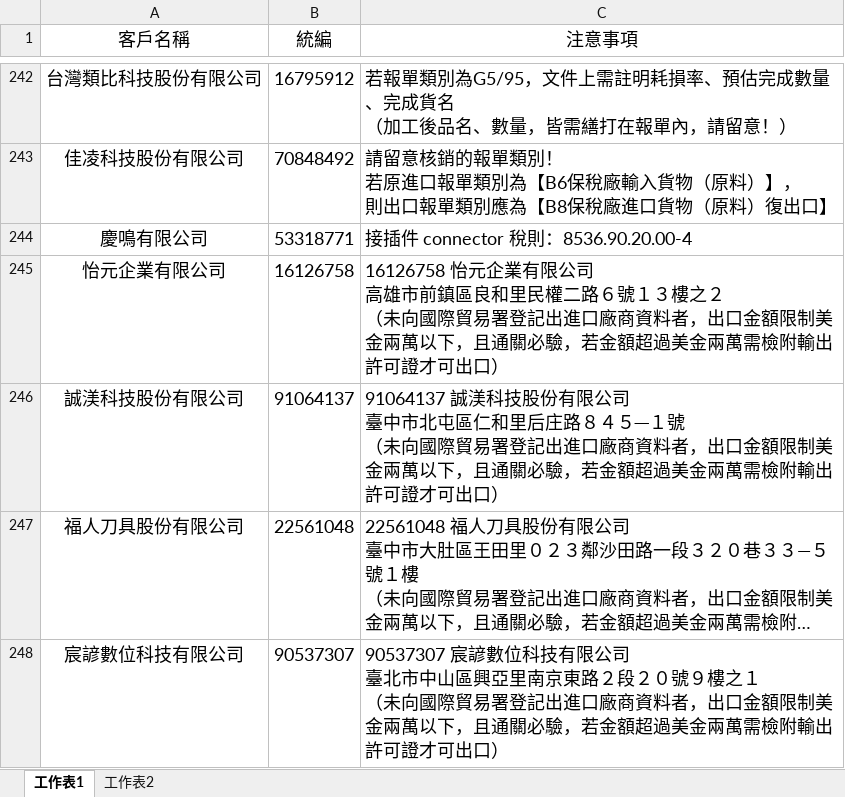
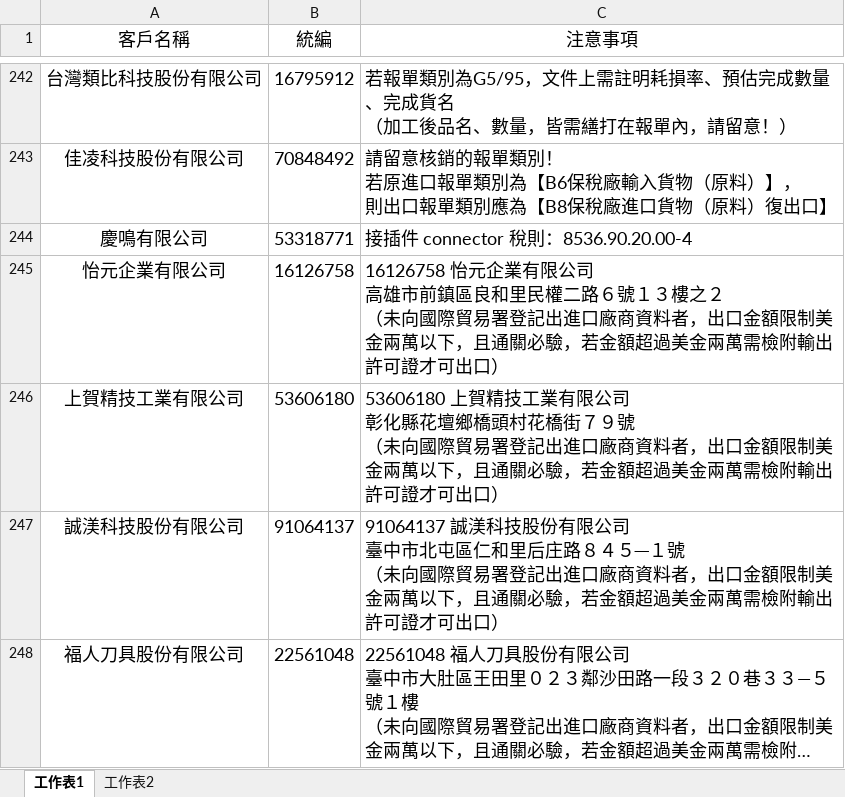
Before and after one commit to liyijung/Export-declaration, an Excel workbook: thingsToNote.xlsx, sheet 工作表1, drawn as a sheet; only a part is shown, gaps mark what is left out; the shorter side is filled out with more unchanged rows; long unchanged cells end in …; values as stored, in another font and other column widths than the file's, no borders; conditional formats not drawn; ↵ is a line break in a cell; the diff names each change by its address in the sheet, - before the commit and + after, or states it on an @@ line.

Commit message:
Add files via upload

```diff
--- a/thingsToNote.xlsx (sheet 工作表1)
+++ b/thingsToNote.xlsx (sheet 工作表1)
+row 246: 上賀精技工業有限公司 | 53606180 | 53606180 上賀精技工業有限公司 ↵ 彰化縣花壇鄉橋頭村花橋街７９號 ↵ （未向國際貿易署登記出進口廠商資料者，出口金額限制美金兩萬以下，且通關必驗，若金額超過美金兩萬需檢附輸出許可證才可出口）
```
